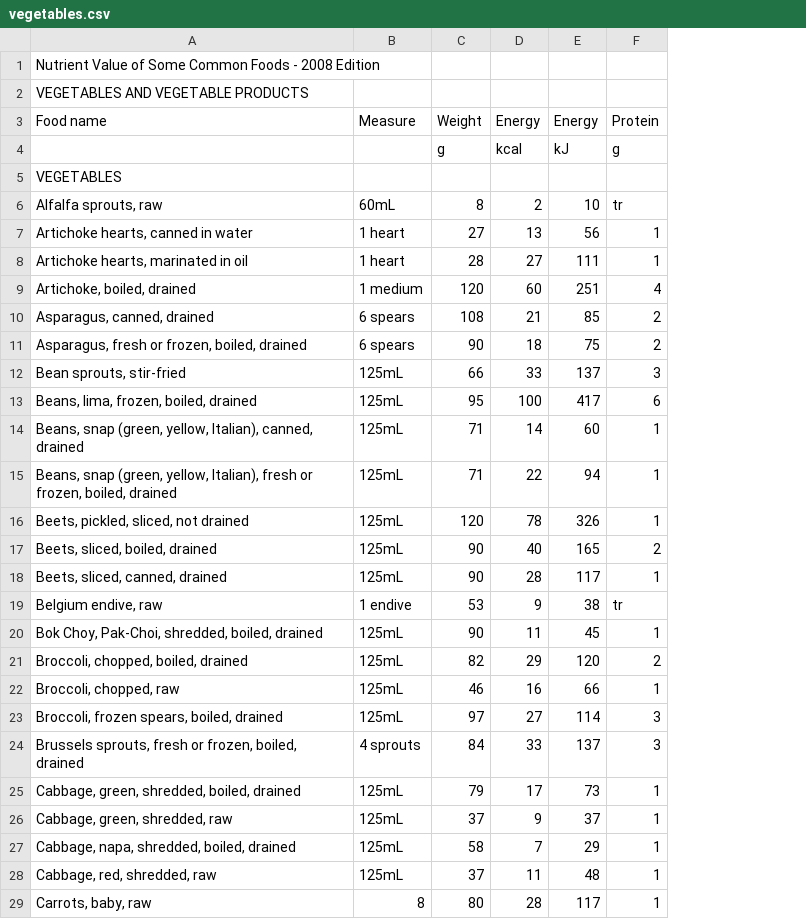
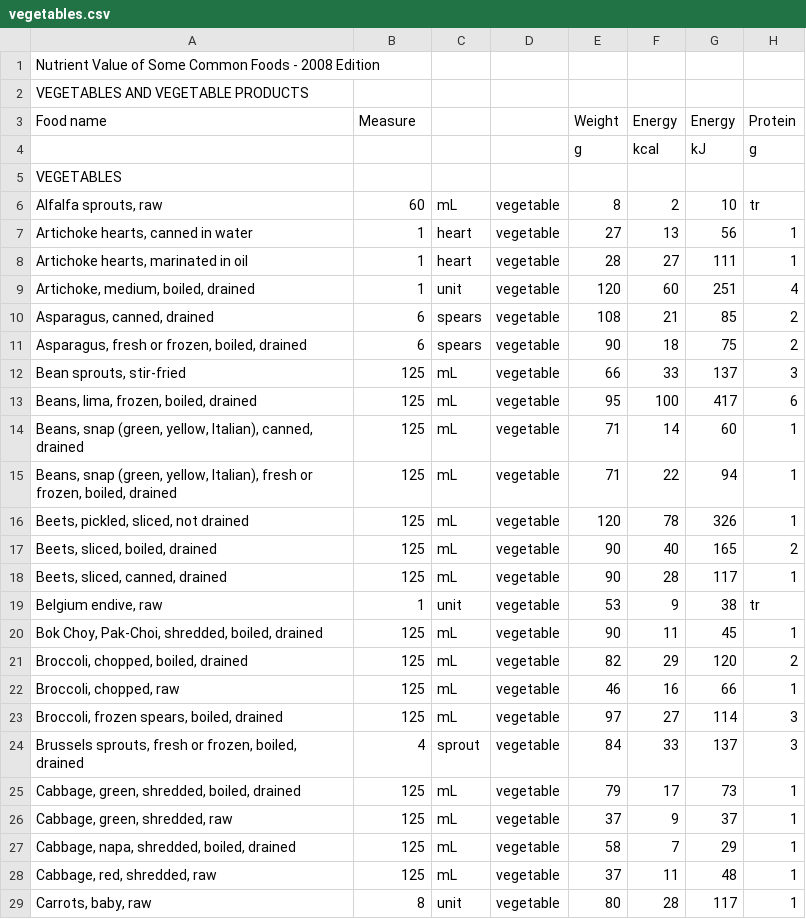
Before and after one commit to daphnei/CODE, a CSV file: data/vegetables.csv, drawn as a sheet; only a part is shown; the diff covers the shown part only; the diff names each change by its address in the sheet, - before the commit and + after, or states it on an @@ line.

Commit message:
moooooore data

```diff
--- a/data/vegetables.csv
+++ b/data/vegetables.csv
+column C, rows 6-29: mL | heart | heart | unit | spears | spears | mL | mL | mL | mL | mL | mL | mL | unit | mL | mL | mL | mL | sprout | mL | mL | mL | mL | unit
+column D, rows 6-29: all vegetable
-B6 (Measure): 60mL
+B6 (Measure): 60
-B7:B8 (Measure): 1 heart
+B7:B8 (Measure): 1
-A9 (Food name): Artichoke, boiled, drained
+A9 (Food name): Artichoke, medium, boiled, drained
-B9 (Measure): 1 medium
+B9 (Measure): 1
-B10:B11 (Measure): 6 spears
+B10:B11 (Measure): 6
-B12:B18 (Measure): 125mL
+B12:B18 (Measure): 125
-B19 (Measure): 1 endive
+B19 (Measure): 1
-B20:B23 (Measure): 125mL
+B20:B23 (Measure): 125
-B24 (Measure): 4 sprouts
+B24 (Measure): 4
-B25:B28 (Measure): 125mL
+B25:B28 (Measure): 125
```
Also changed, not shown: 78 edited cells elsewhere in this file, 6 other files.
